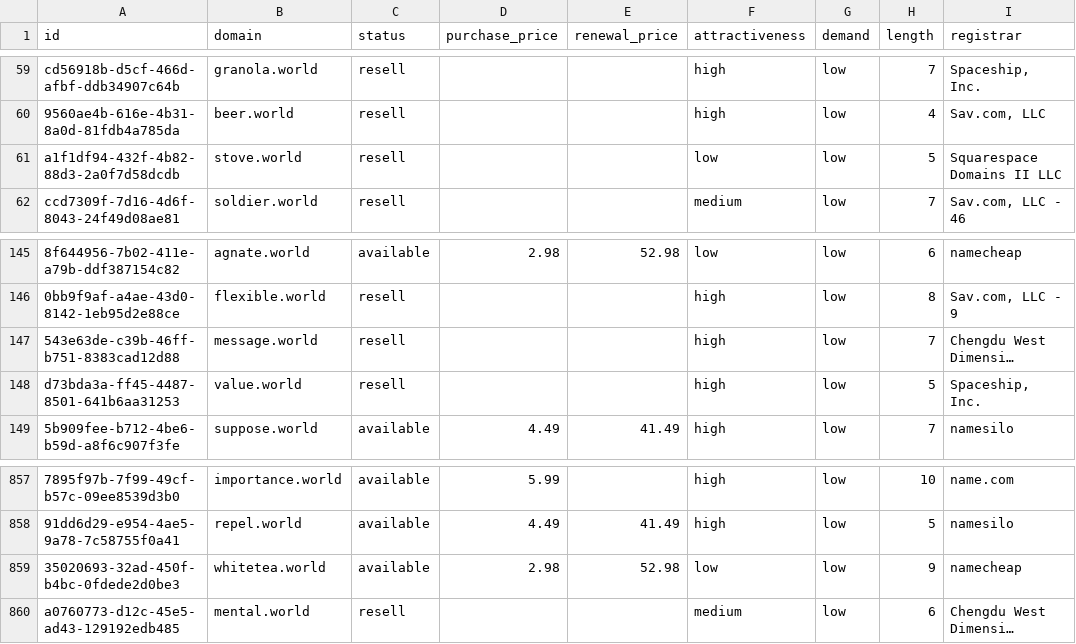
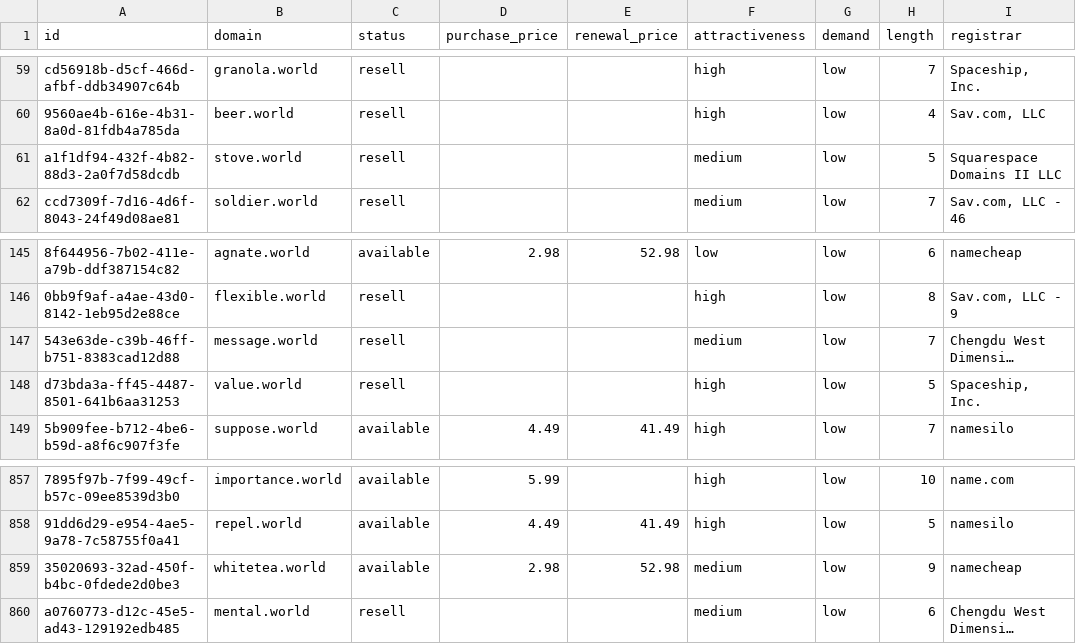
Before and after one commit to UniqueDomains/world-oneword-domains, a CSV file: world.csv, drawn as a sheet; only a part is shown, gaps mark what is left out; long unchanged cells end in …; the diff names each change by its address in the sheet, - before the commit and + after, or states it on an @@ line.

Commit message:
Domains update

```diff
--- a/world.csv
+++ b/world.csv
-F61 (attractiveness): low
+F61 (attractiveness): medium
-F147 (attractiveness): high
+F147 (attractiveness): medium
-F859 (attractiveness): low
+F859 (attractiveness): medium
```
Also changed, not shown: 4 other files.
